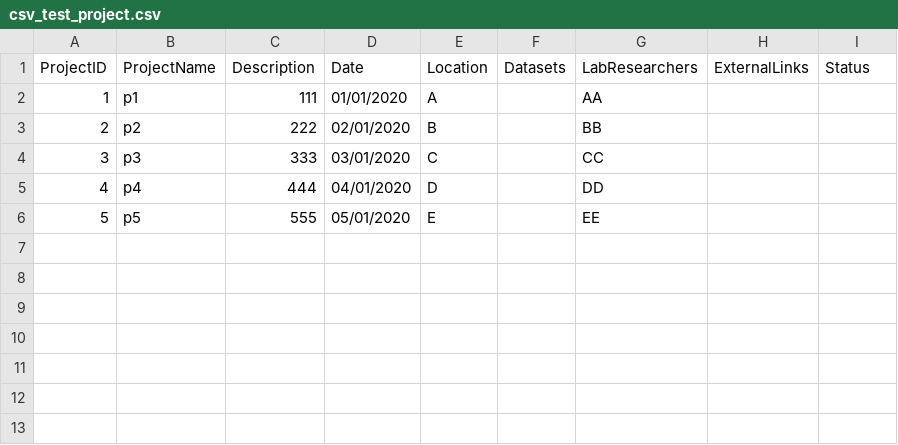
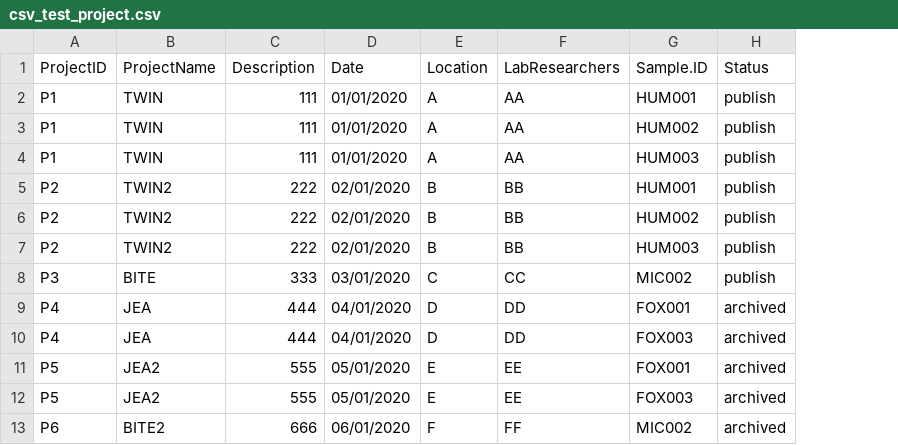
Before and after one commit to MINGYU-XU/LotusRoot, a CSV file: csv_test_project.csv, drawn as a sheet; removed rows and columns are numbered as before the commit, all else as after; the diff names each change by its address in the sheet, - before the commit and + after, or states it on an @@ line.

Commit message:
NEW version of test files

```diff
--- a/csv_test_project.csv
+++ b/csv_test_project.csv
-column F (Datasets), empty
-column H (ExternalLinks), empty
+column G (Sample.ID), row 2: HUM001; row 5: HUM001; rows 8-9: MIC002 | FOX001; row 11: FOX001
-A2 (ProjectID): 1
+A2 (ProjectID): P1
-B2 (ProjectName): p1
+B2 (ProjectName): TWIN
-H2 (Status): (empty)
+H2 (Status): publish
+row 3: P1 | TWIN | 111 | 01/01/2020 | A | AA | HUM002 | publish
+row 4: P1 | TWIN | 111 | 01/01/2020 | A | AA | HUM003 | publish
-A5 (ProjectID): 2
+A5 (ProjectID): P2
-B5 (ProjectName): p2
+B5 (ProjectName): TWIN2
-H5 (Status): (empty)
+H5 (Status): publish
+row 6: P2 | TWIN2 | 222 | 02/01/2020 | B | BB | HUM002 | publish
+row 7: P2 | TWIN2 | 222 | 02/01/2020 | B | BB | HUM003 | publish
-A8 (ProjectID): 3
+A8 (ProjectID): P3
-B8 (ProjectName): p3
+B8 (ProjectName): BITE
-H8 (Status): (empty)
+H8 (Status): publish
-A9 (ProjectID): 4
+A9 (ProjectID): P4
-B9 (ProjectName): p4
+B9 (ProjectName): JEA
-H9 (Status): (empty)
+H9 (Status): archived
+row 10: P4 | JEA | 444 | 04/01/2020 | D | DD | FOX003 | archived
-A11 (ProjectID): 5
+A11 (ProjectID): P5
-B11 (ProjectName): p5
+B11 (ProjectName): JEA2
-H11 (Status): (empty)
+H11 (Status): archived
+row 12: P5 | JEA2 | 555 | 05/01/2020 | E | EE | FOX003 | archived
+row 13: P6 | BITE2 | 666 | 06/01/2020 | F | FF | MIC002 | archived
```
Also changed, not shown: csv_test_dataset.csv.
